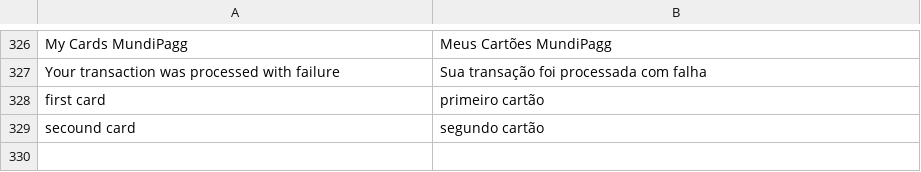
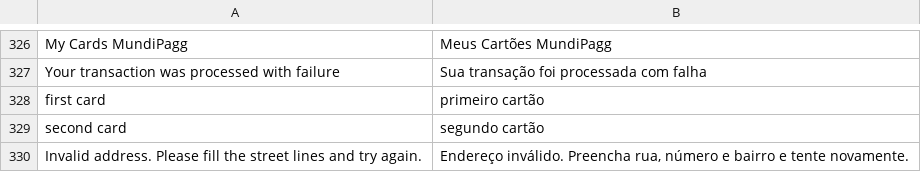
Before and after one commit to pagarme/magento2, a CSV file: i18n/pt_BR.csv, drawn as a sheet; only a part is shown, gaps mark what is left out.

```diff
--- a/i18n/pt_BR.csv
+++ b/i18n/pt_BR.csv
@@ -328,2 +328,3 @@
 " first card"," primeiro cartão"
-" secound card"," segundo cartão"
+" second card"," segundo cartão"
+"Invalid address. Please fill the street lines and try again.", "Endereço inválido. Preencha rua, número e bairro e tente novamente."
```
Also changed, not shown: 1 other file.
